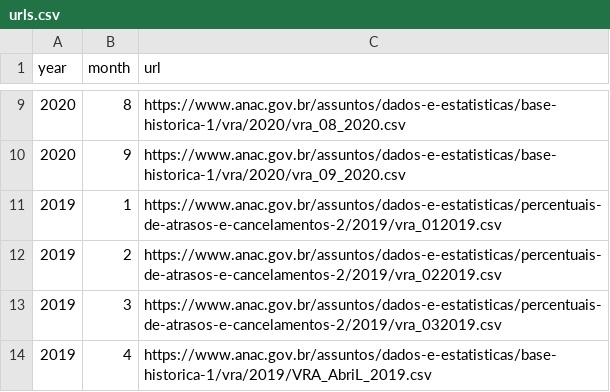
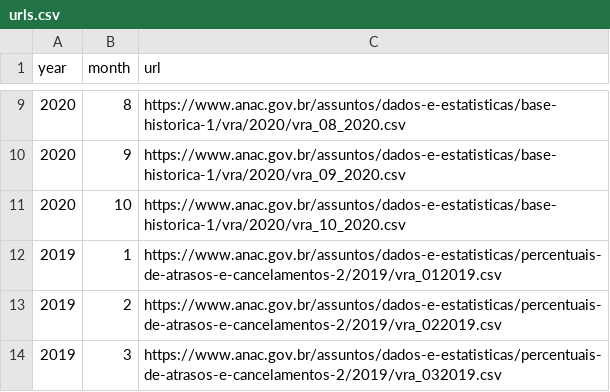
Before and after one commit to aloysiogl/brazil-flights, a CSV file: data/urls.csv, drawn as a sheet; only a part is shown, gaps mark what is left out; the shorter side is filled out with more unchanged rows; the diff names each change by its address in the sheet, - before the commit and + after, or states it on an @@ line.

Commit message:
Download October 2020 data

```diff
--- a/data/urls.csv
+++ b/data/urls.csv
+row 11: 2020 | 10 | https://www.anac.gov.br/assuntos/dados-e-estatisticas/base-historica-1/vra/2020/vra_10_2020.csv
```
Also changed, not shown: 3 other files.
